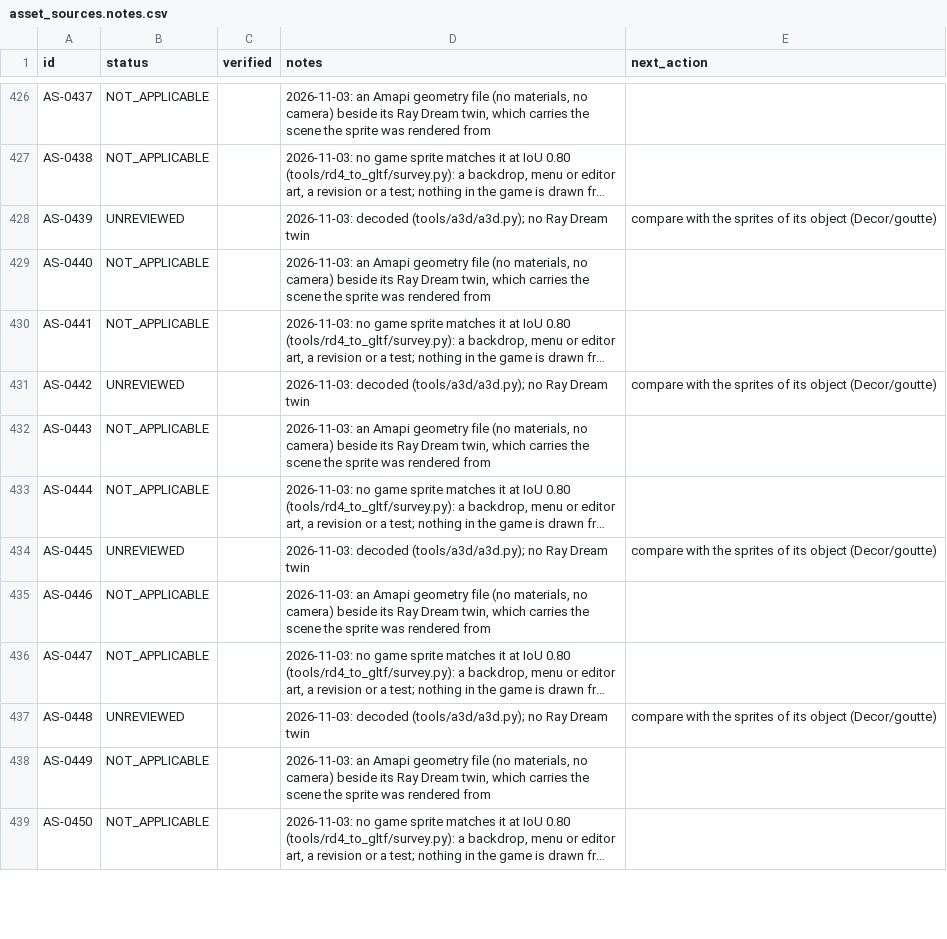
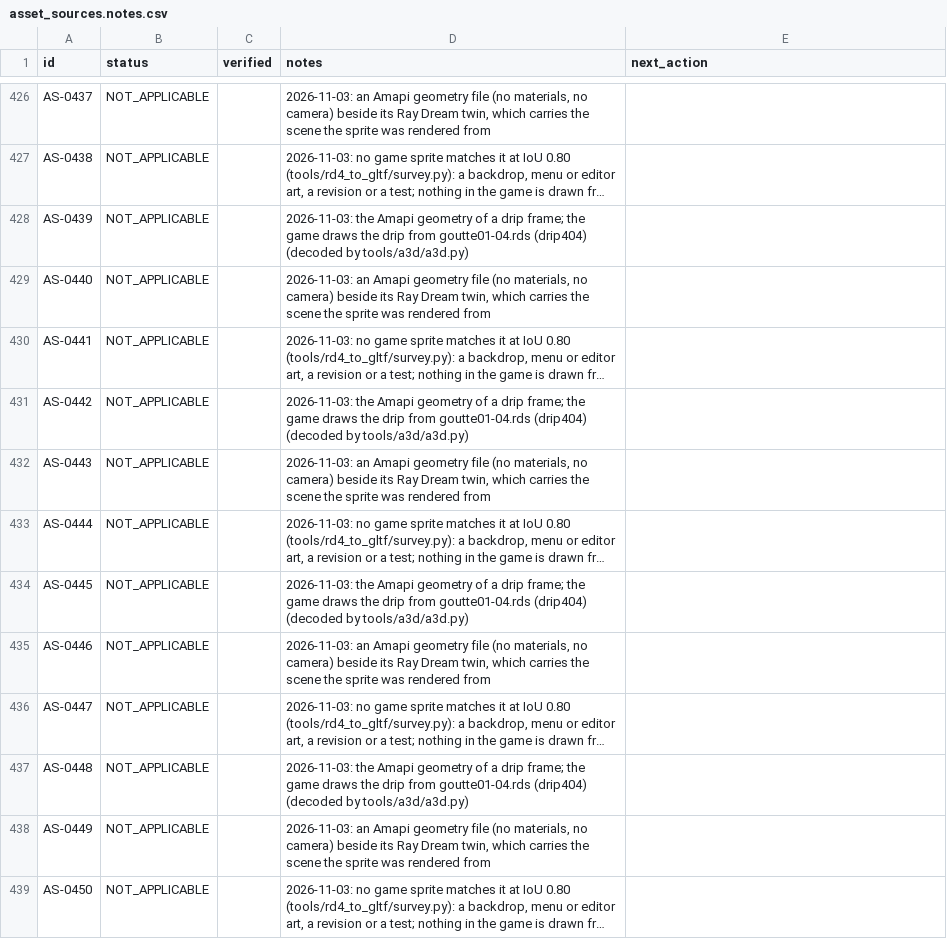
Before and after one commit to openeggbert/galaxy-eggbert, a CSV file: plans/audit/asset_sources.notes.csv, drawn as a sheet; only a part is shown, gaps mark what is left out; long unchanged cells end in …; the diff covers the shown part only; the diff names each change by its address in the sheet, - before the commit and + after, or states it on an @@ line.

Commit message:
docs(audit): the last asset sources classified
asset_sources.py missed the survey's root folder ("."), so the test scenes at the data's root read
as unopened: fixed; they are test scenes (a cylinder, Blupi in a test). The a3d files without a Ray
Dream twin are Amapi geometry of objects drawn from their rendered scenes (the tentacle's 17 frames,
the drip's frames, parts of the palace walls and smooth tiles, the MAX Blupi's hands) and a drill
the game has no use for. 0 UNREVIEWED left.

```diff
--- a/plans/audit/asset_sources.notes.csv
+++ b/plans/audit/asset_sources.notes.csv
-B428 (status): UNREVIEWED
+B428 (status): NOT_APPLICABLE
-D428 (notes): 2026-11-03: decoded (tools/a3d/a3d.py); no Ray Dream twin
+D428 (notes): 2026-11-03: the Amapi geometry of a drip frame; the game draws the drip from goutte01-04.rds (drip404) (decoded by tools/a3d/a3d.py)
-E428 (next_action): compare with the sprites of its object (Decor/goutte)
+E428 (next_action): (empty)
-B431 (status): UNREVIEWED
+B431 (status): NOT_APPLICABLE
-D431 (notes): 2026-11-03: decoded (tools/a3d/a3d.py); no Ray Dream twin
+D431 (notes): 2026-11-03: the Amapi geometry of a drip frame; the game draws the drip from goutte01-04.rds (drip404) (decoded by tools/a3d/a3d.py)
-E431 (next_action): compare with the sprites of its object (Decor/goutte)
+E431 (next_action): (empty)
-B434 (status): UNREVIEWED
+B434 (status): NOT_APPLICABLE
-D434 (notes): 2026-11-03: decoded (tools/a3d/a3d.py); no Ray Dream twin
+D434 (notes): 2026-11-03: the Amapi geometry of a drip frame; the game draws the drip from goutte01-04.rds (drip404) (decoded by tools/a3d/a3d.py)
-E434 (next_action): compare with the sprites of its object (Decor/goutte)
+E434 (next_action): (empty)
-B437 (status): UNREVIEWED
+B437 (status): NOT_APPLICABLE
-D437 (notes): 2026-11-03: decoded (tools/a3d/a3d.py); no Ray Dream twin
+D437 (notes): 2026-11-03: the Amapi geometry of a drip frame; the game draws the drip from goutte01-04.rds (drip404) (decoded by tools/a3d/a3d.py)
-E437 (next_action): compare with the sprites of its object (Decor/goutte)
+E437 (next_action): (empty)
```
Also changed, not shown: 168 edited cells elsewhere in this file, 2 other files.
